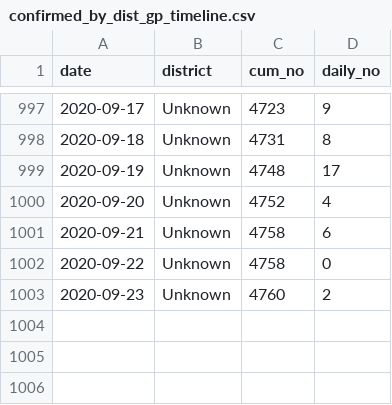
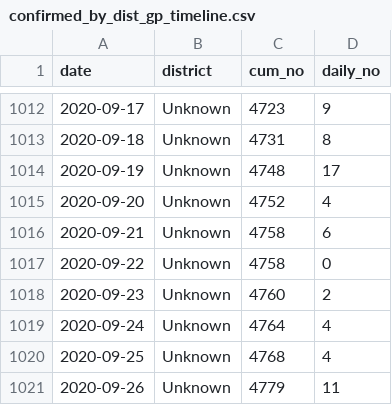
Before and after one commit to SimonRosen173/Covid19SAData, a CSV file: data/confirmed_by_dist_gp_timeline.csv, drawn as a sheet; only a part is shown, gaps mark what is left out; the diff covers the shown part only.

```diff
--- a/data/confirmed_by_dist_gp_timeline.csv
+++ b/data/confirmed_by_dist_gp_timeline.csv
@@ -1003 +1018,4 @@ date,district,cum_no,daily_no
 2020-09-23,Unknown,4760,2
+2020-09-24,Unknown,4764,4
+2020-09-25,Unknown,4768,4
+2020-09-26,Unknown,4779,11
```
Also changed, not shown: 15 added rows elsewhere in this file, data/gen_data.csv, 36 other files.
